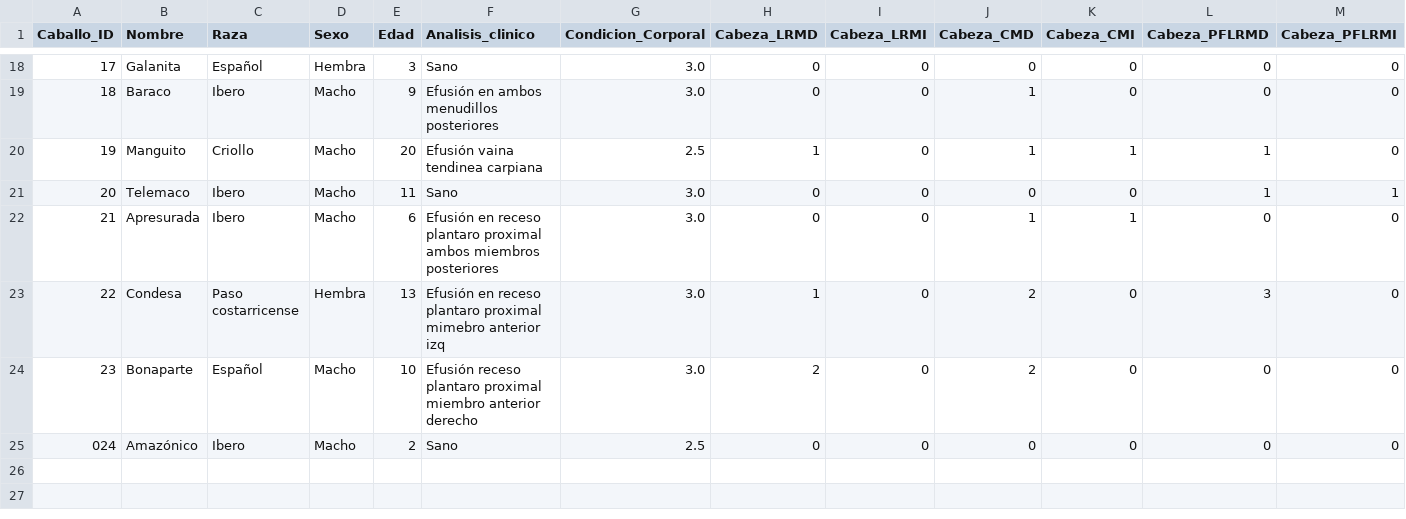
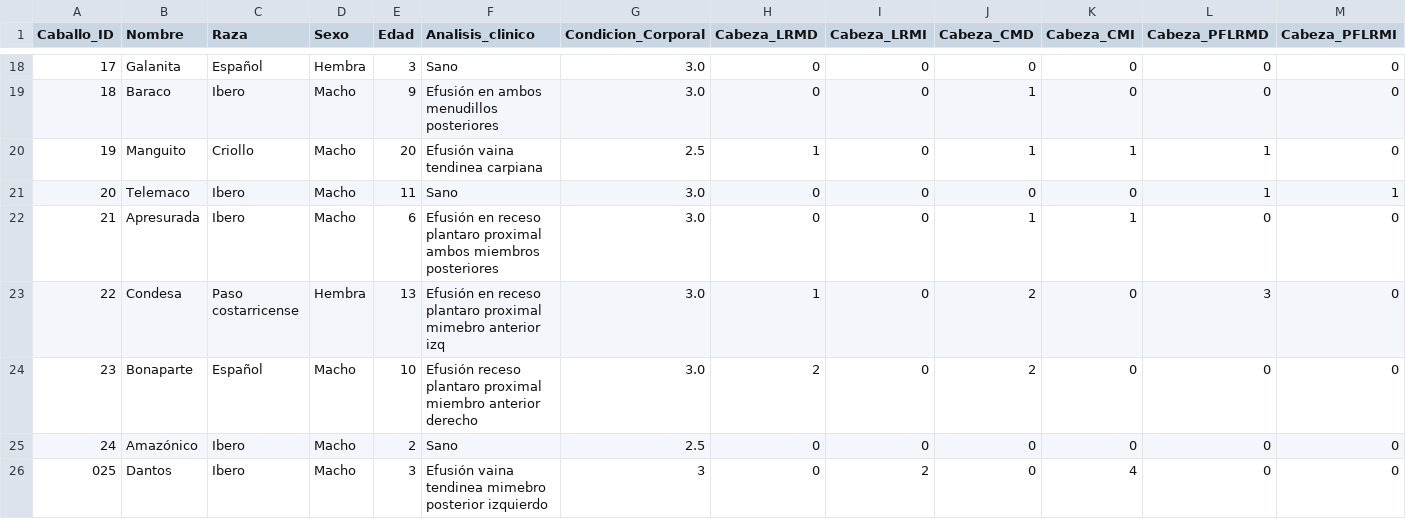
Before and after one commit to faviles11/equine-motor-analysis, a CSV file: datasets/example_vet.csv, drawn as a sheet; only a part is shown, gaps mark what is left out; rows hold the shown columns only; the diff names each change by its address in the sheet, - before the commit and + after, or states it on an @@ line.

Commit message:
chore: añade registro VET Dantos

```diff
--- a/datasets/example_vet.csv
+++ b/datasets/example_vet.csv
@@ column A (Caballo_ID) renumbered in row 25 @@
+row 26: 025 | Dantos | Ibero | Macho | 3 | Efusión vaina tendinea mimebro posterior izquierdo | 3 | 0 | 2 | 0 | 4 | 0 | 0
```
